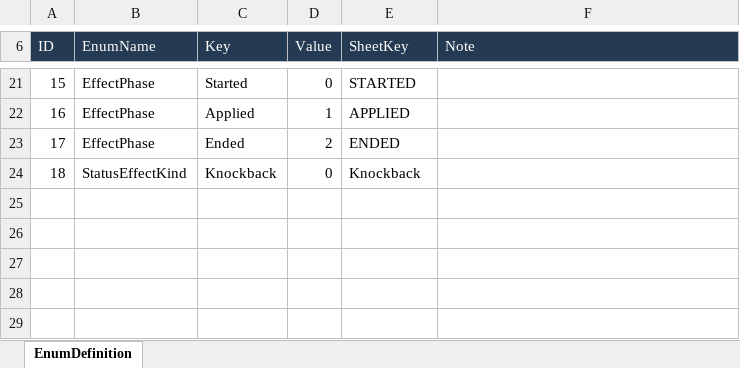
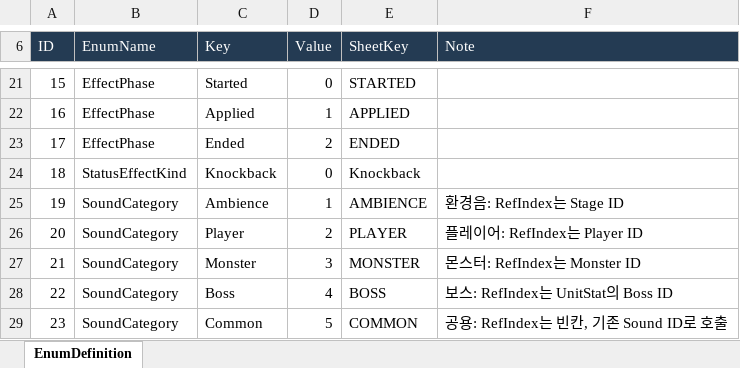
Before and after one commit to hyunho9228-web/DataSheet, an Excel workbook: tables/Enum.xlsx, sheet EnumDefinition, drawn as a sheet; only a part is shown, gaps mark what is left out; values as stored, in another font and other column widths than the file's, no borders; the diff names each change by its address in the sheet, - before the commit and + after, or states it on an @@ line.

```diff
--- a/tables/Enum.xlsx (sheet EnumDefinition)
+++ b/tables/Enum.xlsx (sheet EnumDefinition)
+row 25: 19 | SoundCategory | Ambience | 1 | AMBIENCE | 환경음: RefIndex는 Stage ID
+row 26: 20 | SoundCategory | Player | 2 | PLAYER | 플레이어: RefIndex는 Player ID
+row 27: 21 | SoundCategory | Monster | 3 | MONSTER | 몬스터: RefIndex는 Monster ID
+row 28: 22 | SoundCategory | Boss | 4 | BOSS | 보스: RefIndex는 UnitStat의 Boss ID
+row 29: 23 | SoundCategory | Common | 5 | COMMON | 공용: RefIndex는 빈칸, 기존 Sound ID로 호출
```
Also changed, not shown: tables/Sound.xlsx, 12 other files.
